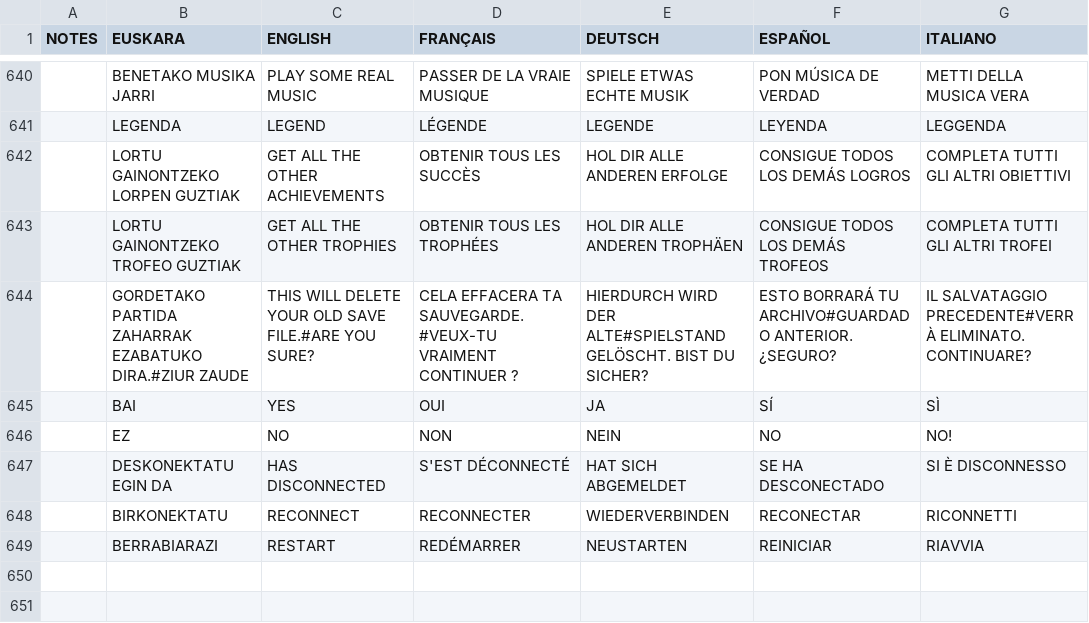
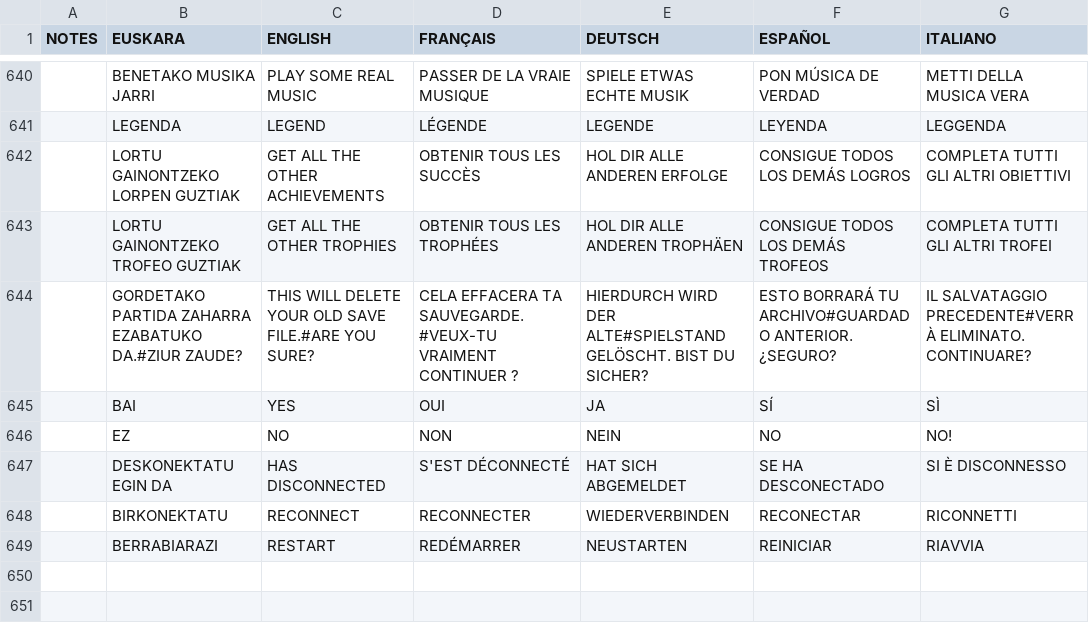
Before and after one commit to josuigoa/itzulpenak, a CSV file: minit/minit_loc.csv, drawn as a sheet; only a part is shown, gaps mark what is left out; the diff covers the shown part only; the diff names each change by its address in the sheet, - before the commit and + after, or states it on an @@ line.

```diff
--- a/minit/minit_loc.csv
+++ b/minit/minit_loc.csv
-B644 (EUSKARA): GORDETAKO PARTIDA ZAHARRAK EZABATUKO DIRA.#ZIUR ZAUDE
+B644 (EUSKARA): GORDETAKO PARTIDA ZAHARRA EZABATUKO DA.#ZIUR ZAUDE?
```
Also changed, not shown: 15 edited cells elsewhere in this file.
